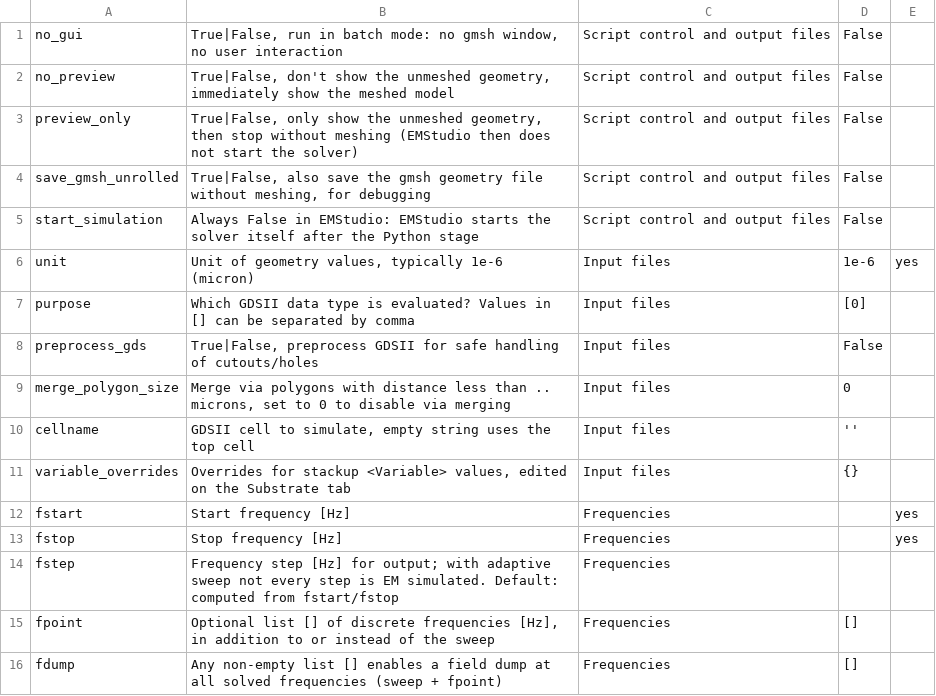
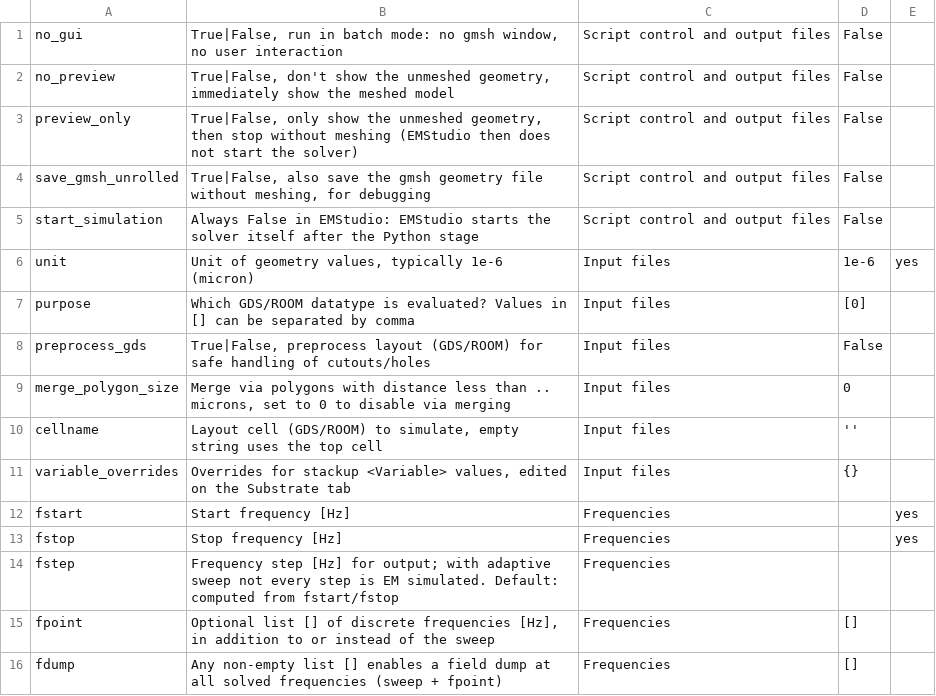
Before and after one commit to IHP-GmbH/EMStudio, a CSV file: keywords/elmer_em.csv, drawn as a sheet; only a part is shown.

```diff
--- a/keywords/elmer_em.csv
+++ b/keywords/elmer_em.csv
@@ -6,6 +6,6 @@ start_simulation	Always False in EMStudio: EMStudio starts the solver itself aft
 unit	Unit of geometry values, typically 1e-6 (micron)	Input files	1e-6	yes
-purpose	Which GDSII data type is evaluated? Values in [] can be separated by comma	Input files	[0]
-preprocess_gds	True|False, preprocess GDSII for safe handling of cutouts/holes	Input files	False
+purpose	Which GDS/ROOM datatype is evaluated? Values in [] can be separated by comma	Input files	[0]
+preprocess_gds	True|False, preprocess layout (GDS/ROOM) for safe handling of cutouts/holes	Input files	False
 merge_polygon_size	Merge via polygons with distance less than .. microns, set to 0 to disable via merging	Input files	0
-cellname	GDSII cell to simulate, empty string uses the top cell	Input files	''
+cellname	Layout cell (GDS/ROOM) to simulate, empty string uses the top cell	Input files	''
 variable_overrides	Overrides for stackup <Variable> values, edited on the Substrate tab	Input files	{}
```
Also changed, not shown: keywords/elmer_thermal.csv, keywords/openems.csv, 15 other files.
